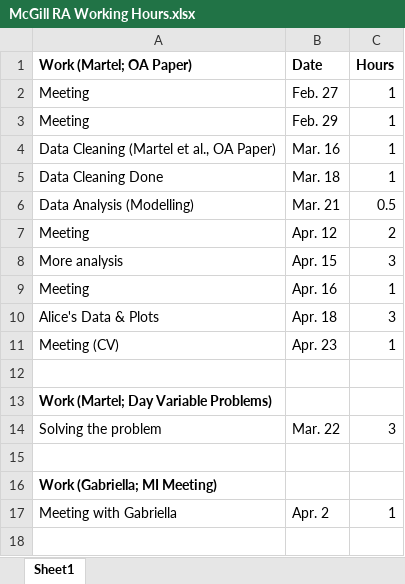
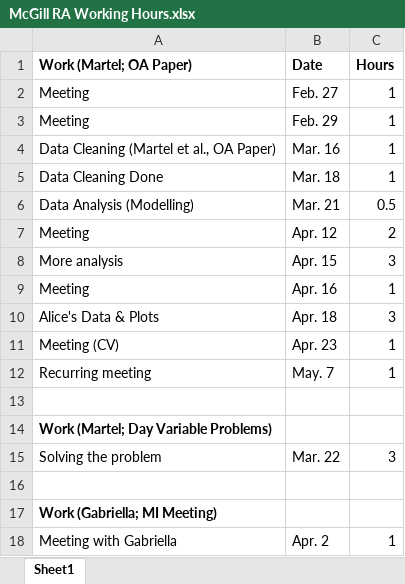
Before and after one commit to Jiaqi-Bi-Not-PhD/Pain-Research-1-Dr-Marc-O-Martel, an Excel workbook: McGill RA Working Hours.xlsx, sheet Sheet1, drawn as a sheet; values as stored, in another font and other column widths than the file's, no borders; the diff names each change by its address in the sheet, - before the commit and + after, or states it on an @@ line.

```diff
--- a/McGill RA Working Hours.xlsx (sheet Sheet1)
+++ b/McGill RA Working Hours.xlsx (sheet Sheet1)
+row 12: Recurring meeting | May. 7 | 1
```
Also changed, not shown: 2 other files.
